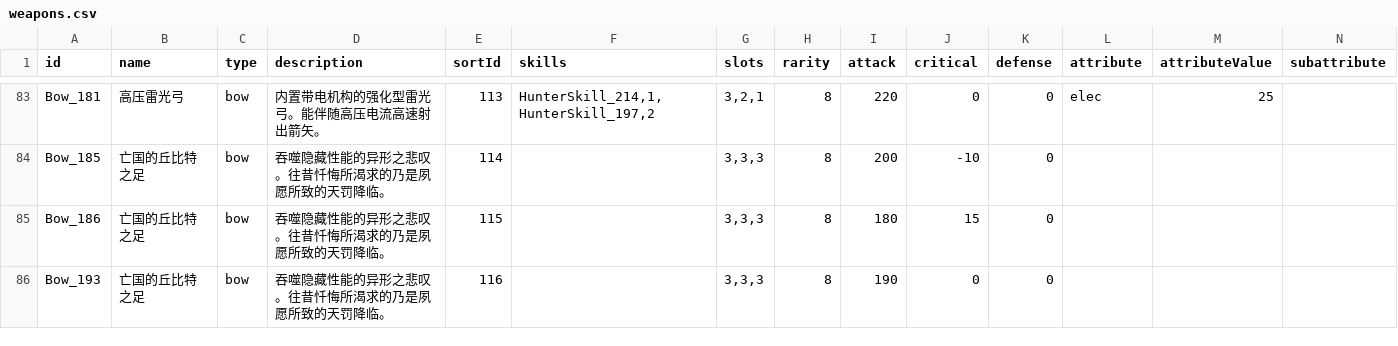
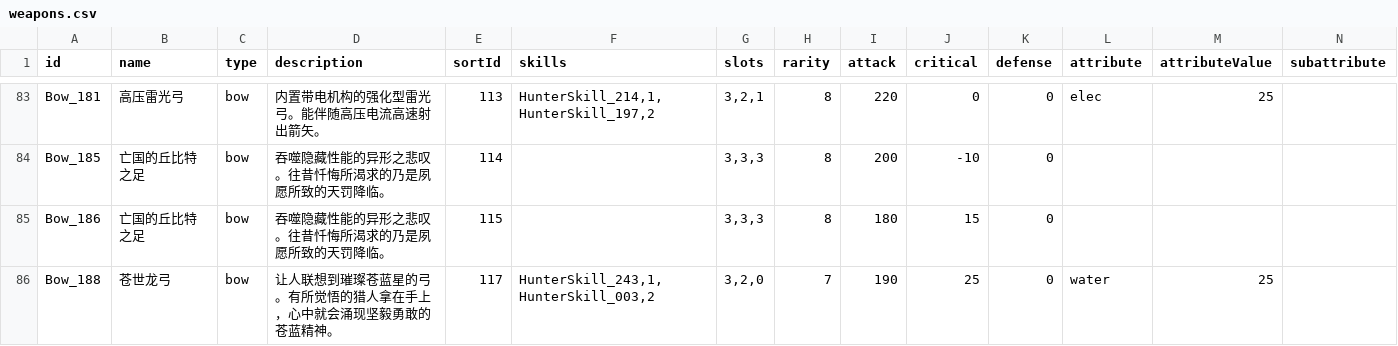
Before and after one commit to mooonseeker/mhws-set-builder, a CSV file: src/data/weapons.csv, drawn as a sheet; only a part is shown, gaps mark what is left out; the shorter side is filled out with more unchanged rows; rows hold the shown columns only; the diff covers the shown part only; the diff names each change by its address in the sheet, - before the commit and + after, or states it on an @@ line.

```diff
--- a/src/data/weapons.csv
+++ b/src/data/weapons.csv
+row 86: Bow_188 | 苍世龙弓 | bow | 让人联想到璀璨苍蓝星的弓。有所觉悟的猎人拿在手上，心中就会涌现坚毅勇敢的苍蓝精神。 | 117 | HunterSkill_243,1,HunterSkill_003,2 | 3,2,0 | 7 | 190 | 25 | 0 | water | 25
```
Also changed, not shown: 5 added rows elsewhere in this file, src/data/armor.csv, src/data/charms.csv, 9 other files.
